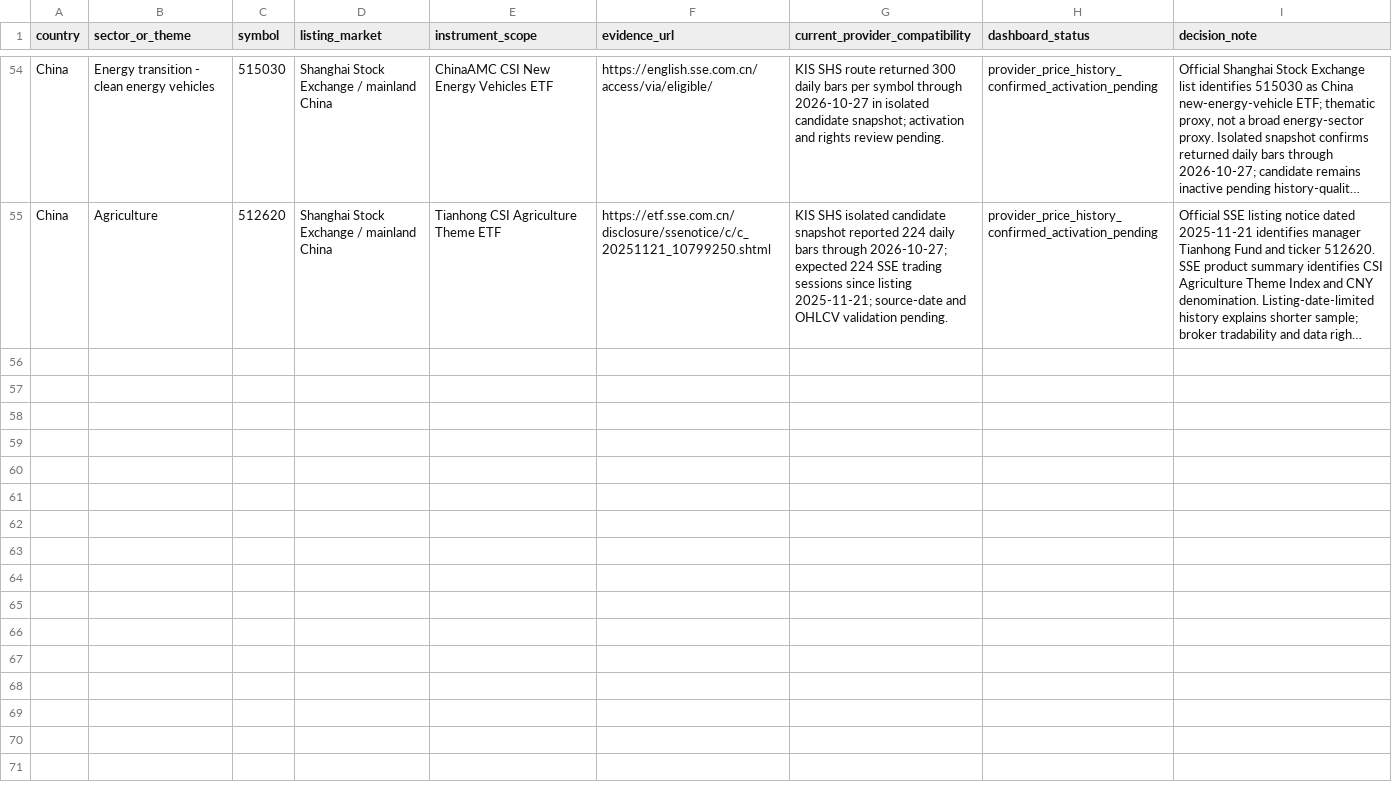
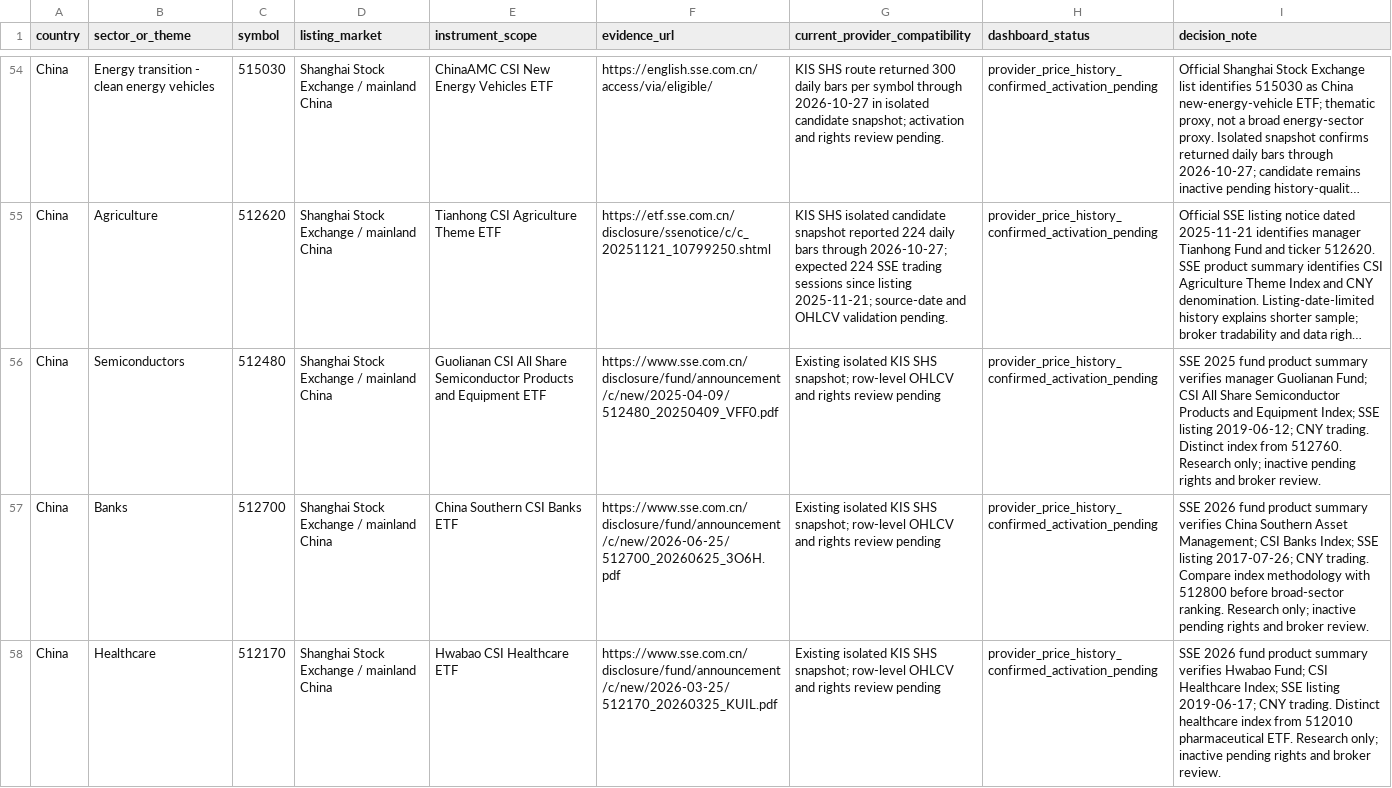
Before and after one commit to wonbosong-arch/global-stage-radar, a CSV file: data/country_sector_proxy_candidates.csv, drawn as a sheet; only a part is shown, gaps mark what is left out; long unchanged cells end in …; the diff names each change by its address in the sheet, - before the commit and + after, or states it on an @@ line.

Commit message:
docs(data): verify 512480 512700 512170 from SSE primary fund summaries

```diff
--- a/data/country_sector_proxy_candidates.csv
+++ b/data/country_sector_proxy_candidates.csv
+row 56: China | Semiconductors | 512480 | Shanghai Stock Exchange / mainland China | Guolianan CSI All Share Semiconductor Products and Equipment ETF | https://www.sse.com.cn/disclosure/fund/announcement/c/new/2025-04-09/512480_20250409_VFF0.pdf | Existing isolated KIS SHS snapshot; row-level OHLCV and rights review pending | provider_price_history_confirmed_activation_pending | SSE 2025 fund product summary verifies manager Guolianan Fund; CSI All Share Semiconductor Products and Equipment Index; SSE listing 2019-06-12; CNY trading. Distinct index from 512760. Research only; inactive pending rights and broker review.
+row 57: China | Banks | 512700 | Shanghai Stock Exchange / mainland China | China Southern CSI Banks ETF | https://www.sse.com.cn/disclosure/fund/announcement/c/new/2026-06-25/512700_20260625_3O6H.pdf | Existing isolated KIS SHS snapshot; row-level OHLCV and rights review pending | provider_price_history_confirmed_activation_pending | SSE 2026 fund product summary verifies China Southern Asset Management; CSI Banks Index; SSE listing 2017-07-26; CNY trading. Compare index methodology with 512800 before broad-sector ranking. Research only; inactive pending rights and broker review.
+row 58: China | Healthcare | 512170 | Shanghai Stock Exchange / mainland China | Hwabao CSI Healthcare ETF | https://www.sse.com.cn/disclosure/fund/announcement/c/new/2026-03-25/512170_20260325_KUIL.pdf | Existing isolated KIS SHS snapshot; row-level OHLCV and rights review pending | provider_price_history_confirmed_activation_pending | SSE 2026 fund product summary verifies Hwabao Fund; CSI Healthcare Index; SSE listing 2019-06-17; CNY trading. Distinct healthcare index from 512010 pharmaceutical ETF. Research only; inactive pending rights and broker review.
```
